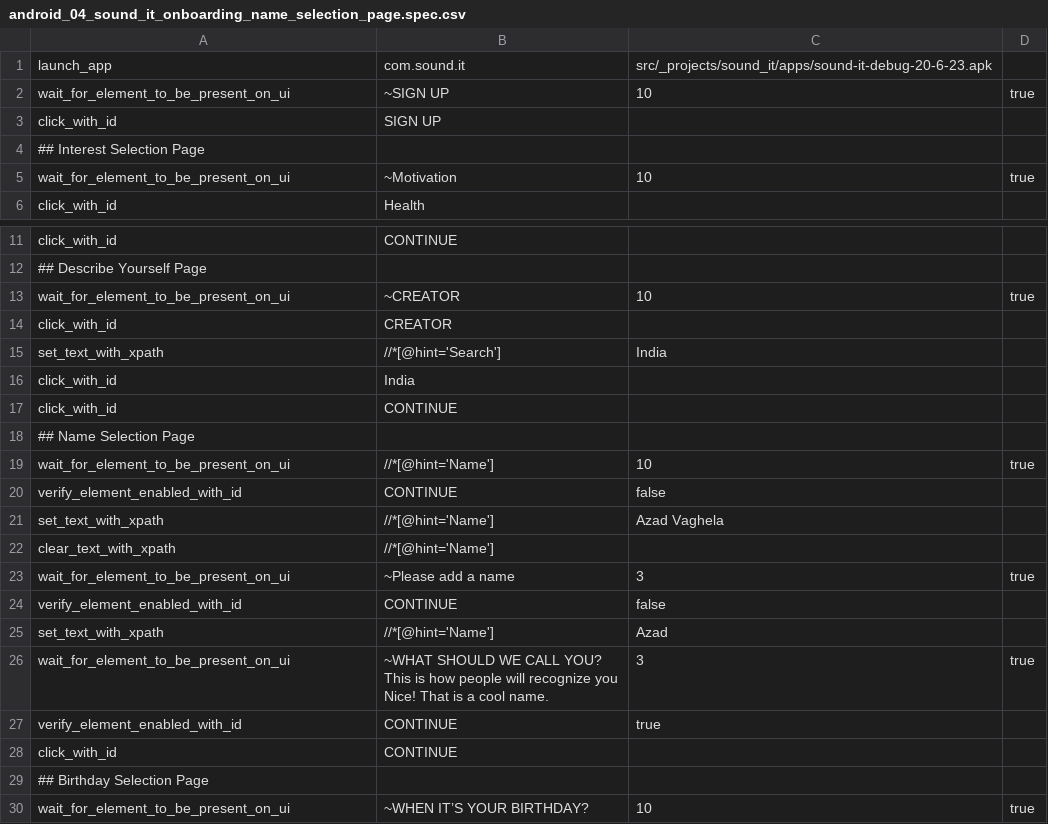
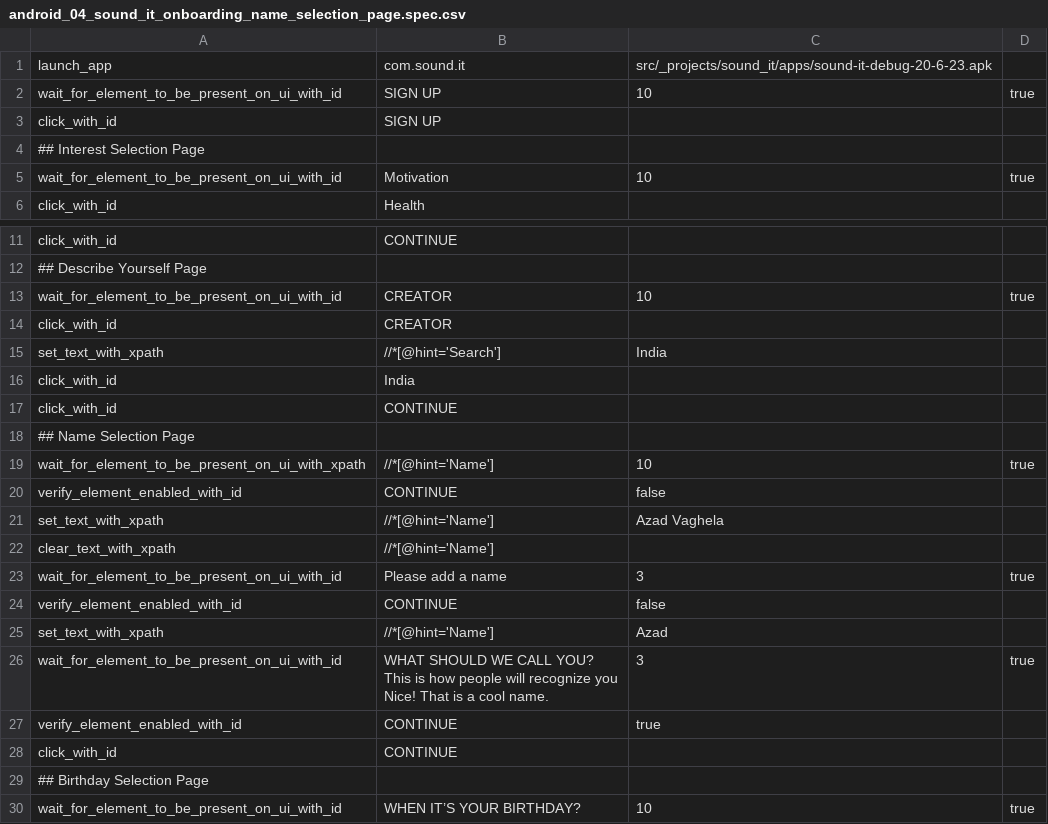
Before and after one commit to svaghela-2869/appium_framework_typescript, a CSV file: specs/_projects/sound_it/onboarding/android_04_sound_it_onboarding_name_selection_page.spec.csv, drawn as a sheet; only a part is shown, gaps mark what is left out.

Commit message:
onboarding 05 done & wait for element refactor.

```diff
--- a/specs/_projects/sound_it/onboarding/android_04_sound_it_onboarding_name_selection_page.spec.csv
+++ b/specs/_projects/sound_it/onboarding/android_04_sound_it_onboarding_name_selection_page.spec.csv
@@ -1,6 +1,6 @@
 "launch_app","com.sound.it","src/_projects/sound_it/apps/sound-it-debug-20-6-23.apk",
-"wait_for_element_to_be_present_on_ui","~SIGN UP","10",true
+"wait_for_element_to_be_present_on_ui_with_id","SIGN UP","10",true
 "click_with_id","SIGN UP",,
 ## Interest Selection Page
-"wait_for_element_to_be_present_on_ui","~Motivation","10",true
+"wait_for_element_to_be_present_on_ui_with_id","Motivation","10",true
 "click_with_id","Health",,
@@ -12,3 +12,3 @@
 ## Describe Yourself Page
-"wait_for_element_to_be_present_on_ui","~CREATOR","10",true
+"wait_for_element_to_be_present_on_ui_with_id","CREATOR","10",true
 "click_with_id","CREATOR",,
@@ -18,3 +18,3 @@
 ## Name Selection Page
-"wait_for_element_to_be_present_on_ui","//*[@hint='Name']","10",true
+"wait_for_element_to_be_present_on_ui_with_xpath","//*[@hint='Name']","10",true
 "verify_element_enabled_with_id","CONTINUE","false",
@@ -22,8 +22,8 @@
 "clear_text_with_xpath","//*[@hint='Name']",,
-"wait_for_element_to_be_present_on_ui","~Please add a name","3",true
+"wait_for_element_to_be_present_on_ui_with_id","Please add a name","3",true
 "verify_element_enabled_with_id","CONTINUE","false",
 "set_text_with_xpath","//*[@hint='Name']","Azad",
-"wait_for_element_to_be_present_on_ui","~WHAT SHOULD WE CALL YOU?
-This is how people will recognize you
-Nice! That is a cool name.","3",true
+"wait_for_element_to_be_present_on_ui_with_id","WHAT SHOULD WE CALL YOU?
+This is how people will recognize you
+Nice! That is a cool name.","3",true
 "verify_element_enabled_with_id","CONTINUE","true",
@@ -31,2 +31,2 @@ Nice! That is a cool name.","3",true
 ## Birthday Selection Page
-"wait_for_element_to_be_present_on_ui","~WHEN IT’S YOUR BIRTHDAY?","10",true
+"wait_for_element_to_be_present_on_ui_with_id","WHEN IT’S YOUR BIRTHDAY?","10",true
```
Also changed, not shown: specs/_projects/sound_it/onboarding/android_01_sound_it_onboarding_home_page.spec.csv, specs/_projects/sound_it/onboarding/android_02_sound_it_onboarding_Interest_selection_page.spec.csv, 4 other files.
